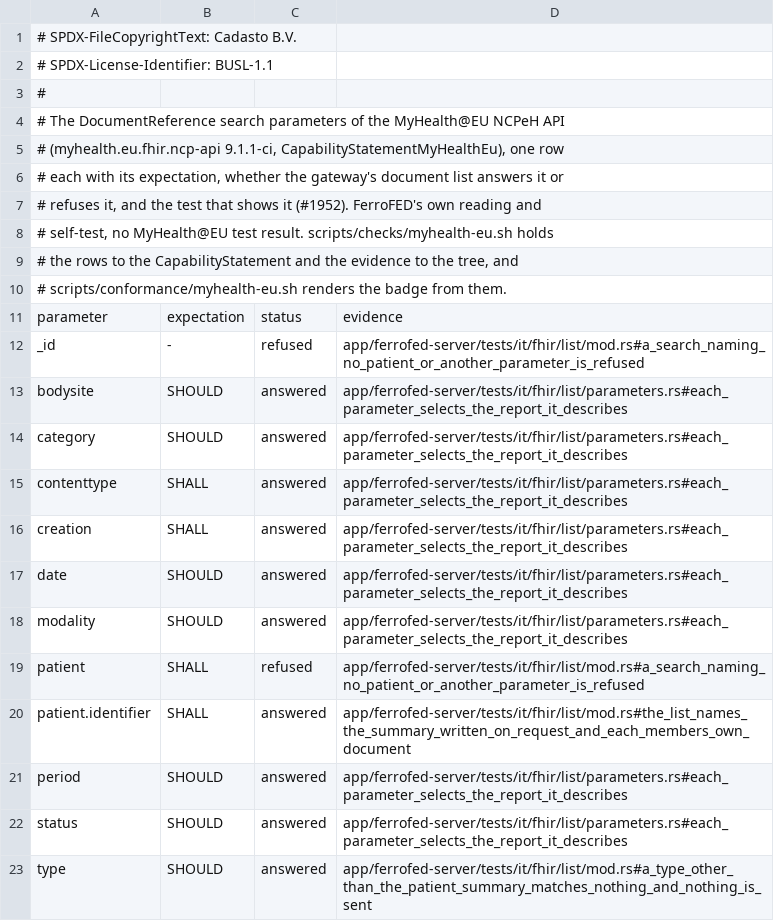
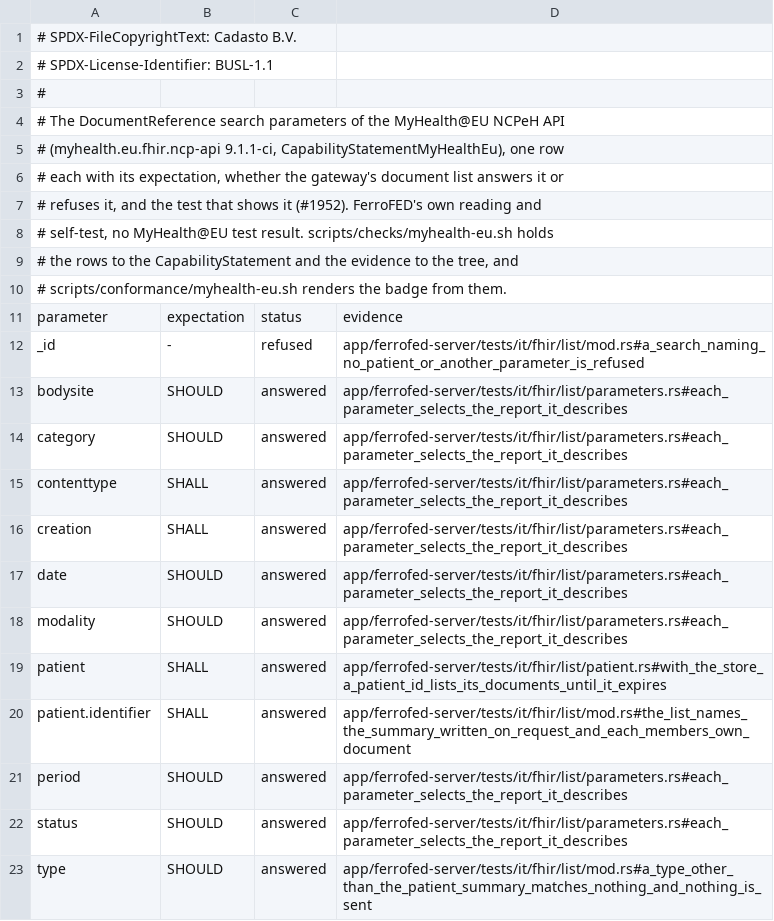
Before and after one commit to FerroHEALTH/FerroFED, a TSV file: conformance/myhealth-eu-search.tsv, drawn as a sheet.

Commit message:
feat(fhir): give the patient a stable id and answer the patient search parameter (#1976)
The Patient lookup minted a random id per answer, so patient=Patient/<id>
could not be answered. The id is now the HMAC-SHA-256 of system|value
under a key HKDF derives from the new required fhir.id_key, base32, the
same in every answer. With [store], each answer that names the patient
records the identifier sealed (AES-256-GCM, the id as AAD) in
ferrofed.patient_id for fhir.patient_id_lifetime, and the document list
resolves patient=Patient/<id> through it. An id the store does not hold
answers the empty searchset with an outcome entry asking for the lookup
again; without a store the search is a 400 and metadata declares no
patient. Gateway-written DocumentReferences reference Patient/<id>.

```diff
--- a/conformance/myhealth-eu-search.tsv
+++ b/conformance/myhealth-eu-search.tsv
@@ -18,3 +18,3 @@ date	SHOULD	answered	app/ferrofed-server/tests/it/fhir/list/parameters.rs#each_p
 modality	SHOULD	answered	app/ferrofed-server/tests/it/fhir/list/parameters.rs#each_parameter_selects_the_report_it_describes
-patient	SHALL	refused	app/ferrofed-server/tests/it/fhir/list/mod.rs#a_search_naming_no_patient_or_another_parameter_is_refused
+patient	SHALL	answered	app/ferrofed-server/tests/it/fhir/list/patient.rs#with_the_store_a_patient_id_lists_its_documents_until_it_expires
 patient.identifier	SHALL	answered	app/ferrofed-server/tests/it/fhir/list/mod.rs#the_list_names_the_summary_written_on_request_and_each_members_own_document
```
Also changed, not shown: 22 other files.
